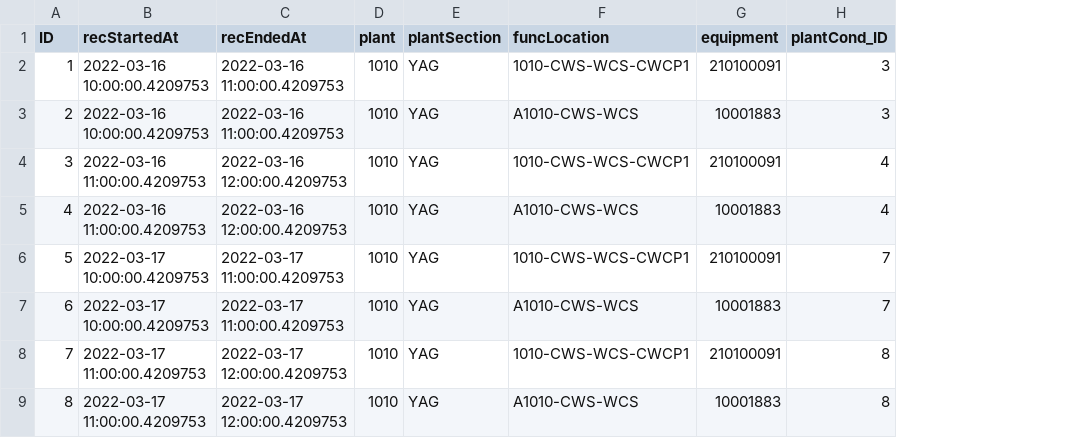
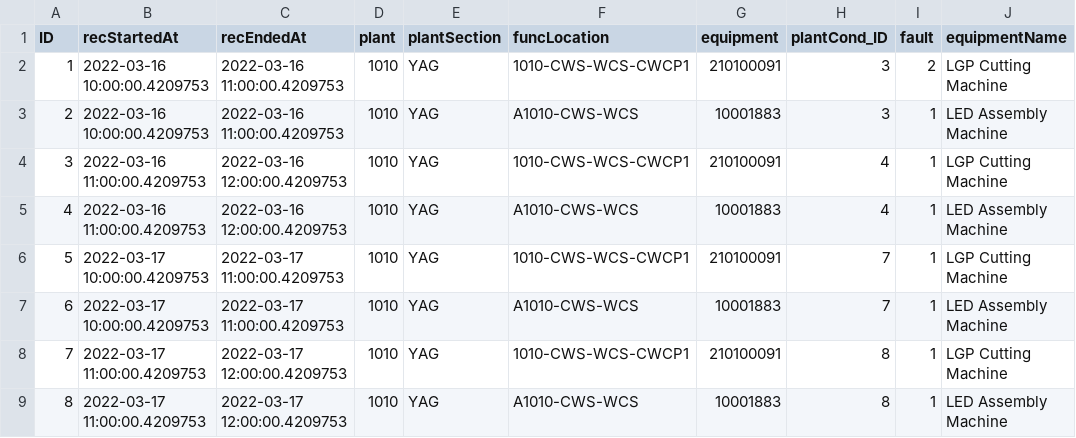
Before and after one commit to SAP-samples/btp-ai-sustainability-bootcamp, a CSV file: src/sustainable-smart-factory-app/db/data/sap.smartfactory-EquipmentConditions.csv, drawn as a sheet; the diff names each change by its address in the sheet, - before the commit and + after, or states it on an @@ line.

Commit message:
improve UI with data and calculation faults

```diff
--- a/src/sustainable-smart-factory-app/db/data/sap.smartfactory-EquipmentConditions.csv
+++ b/src/sustainable-smart-factory-app/db/data/sap.smartfactory-EquipmentConditions.csv
+column I (fault), rows 2-9: 2 | 1 | 1 | 1 | 1 | 1 | 1 | 1
+column J (equipmentName), rows 2-9: LGP Cutting Machine | LED Assembly Machine | LGP Cutting Machine | LED Assembly Machine | LGP Cutting Machine | LED Assembly Machine | LGP Cutting Machine | LED Assembly Machine
```
Also changed, not shown: 7 other files.
